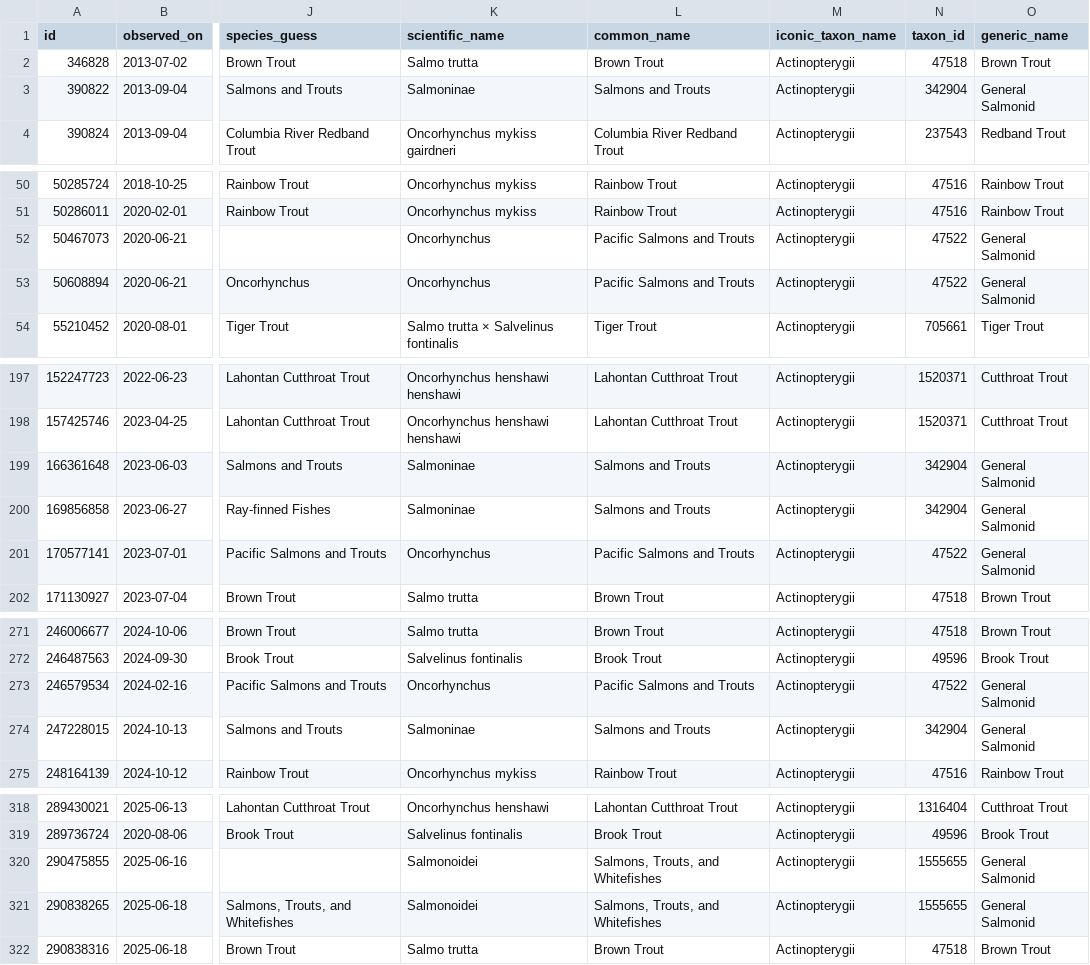
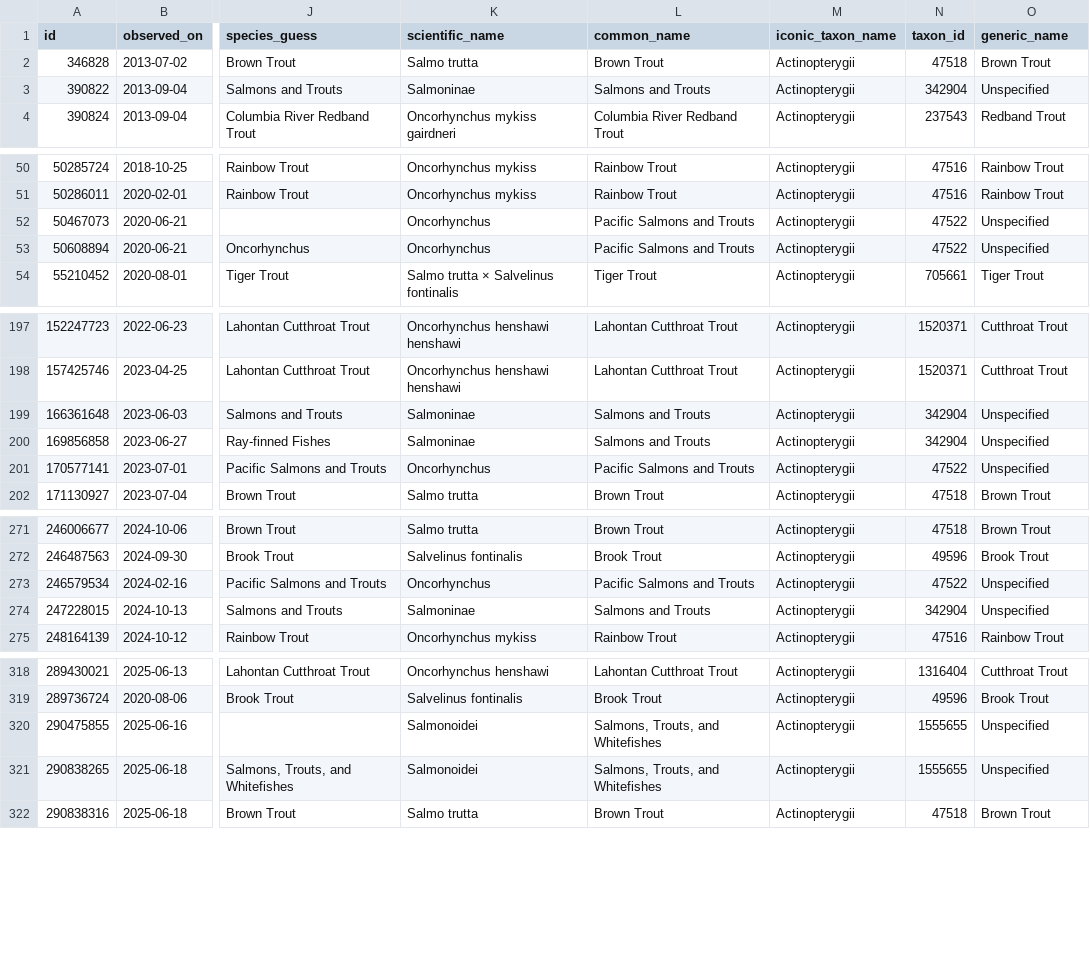
Before and after one commit to clkruse/clkruse.github.io, a CSV file: 10-projects/trout-map/data/observations-nv-09-07-25-clean.csv, drawn as a sheet; only a part is shown, gaps mark what is left out; the diff covers the shown part only; the diff names each change by its address in the sheet, - before the commit and + after, or states it on an @@ line.

```diff
--- a/10-projects/trout-map/data/observations-nv-09-07-25-clean.csv
+++ b/10-projects/trout-map/data/observations-nv-09-07-25-clean.csv
-O3 (generic_name): General Salmonid
+O3 (generic_name): Unspecified
-O52:O53 (generic_name): General Salmonid
+O52:O53 (generic_name): Unspecified
-O199:O201 (generic_name): General Salmonid
+O199:O201 (generic_name): Unspecified
-O273:O274 (generic_name): General Salmonid
+O273:O274 (generic_name): Unspecified
-O320:O321 (generic_name): General Salmonid
+O320:O321 (generic_name): Unspecified
```
Also changed, not shown: 6 edited cells elsewhere in this file, 10-projects/trout-map/data/observations-co-09-07-25-clean.csv, 10-projects/trout-map/data/observations-ut-09-07-25-clean.csv, 6 other files.
